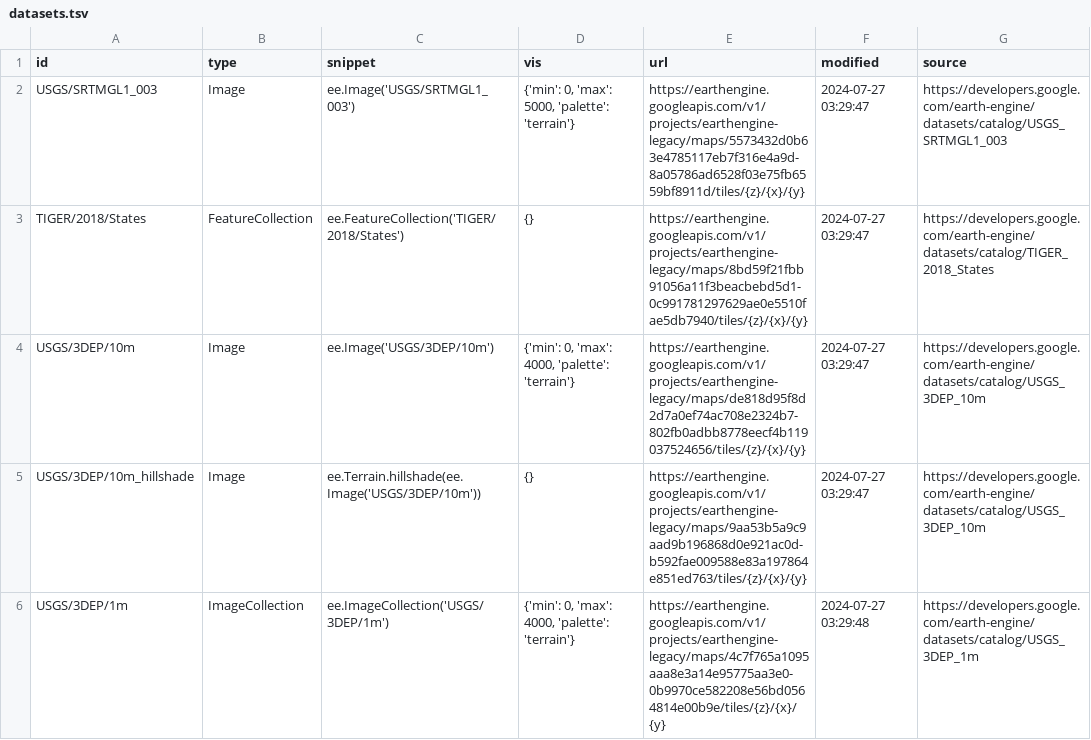
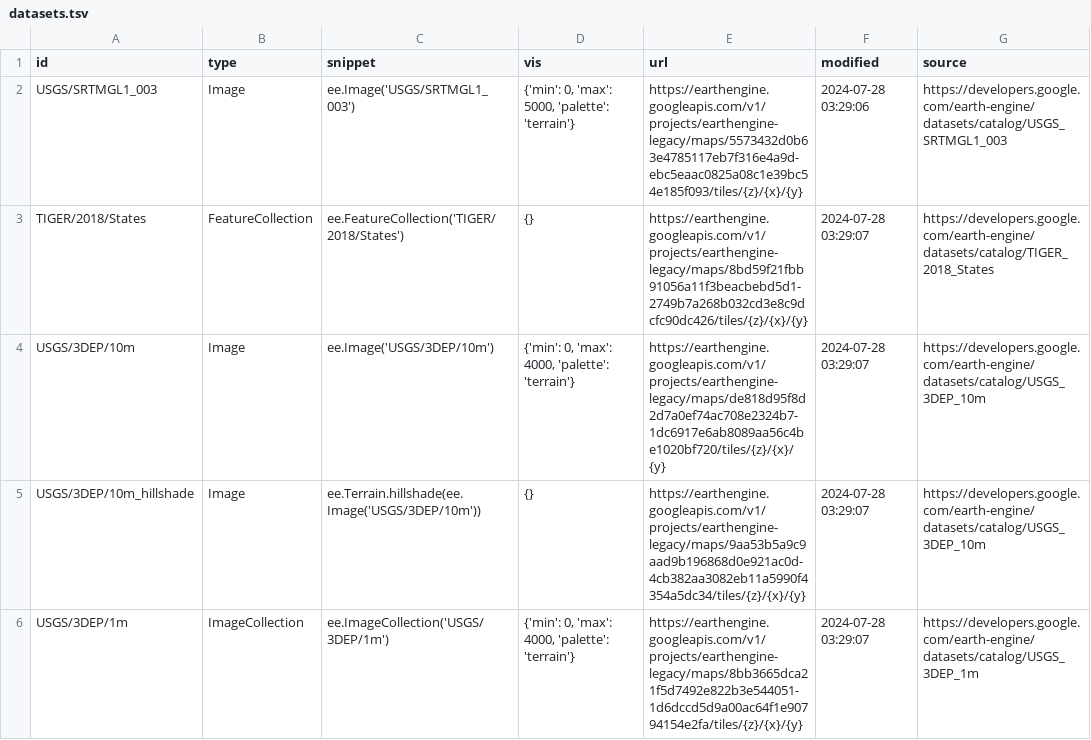
Before and after one commit to opengeos/ee-tile-layers, a TSV file: datasets.tsv, drawn as a sheet; only a part is shown; the diff covers the shown part only.

```diff
--- a/datasets.tsv
+++ b/datasets.tsv
@@ -1,6 +1,6 @@
 id	type	snippet	vis	url	modified	source
-USGS/SRTMGL1_003	Image	ee.Image('USGS/SRTMGL1_003')	{'min': 0, 'max': 5000, 'palette': 'terrain'}	https://earthengine.googleapis.com/v1/projects/earthengine-legacy/maps/5573432d0b63e4785117eb7f316e4a9d-8a05786ad6528f03e75fb6559bf8911d/tiles/{z}/{x}/{y}	2024-07-27 03:29:47	https://developers.google.com/earth-engine/datasets/catalog/USGS_SRTMGL1_003
-TIGER/2018/States	FeatureCollection	ee.FeatureCollection('TIGER/2018/States')	{}	https://earthengine.googleapis.com/v1/projects/earthengine-legacy/maps/8bd59f21fbb91056a11f3beacbebd5d1-0c991781297629ae0e5510fae5db7940/tiles/{z}/{x}/{y}	2024-07-27 03:29:47	https://developers.google.com/earth-engine/datasets/catalog/TIGER_2018_States
-USGS/3DEP/10m	Image	ee.Image('USGS/3DEP/10m')	{'min': 0, 'max': 4000, 'palette': 'terrain'}	https://earthengine.googleapis.com/v1/projects/earthengine-legacy/maps/de818d95f8d2d7a0ef74ac708e2324b7-802fb0adbb8778eecf4b119037524656/tiles/{z}/{x}/{y}	2024-07-27 03:29:47	https://developers.google.com/earth-engine/datasets/catalog/USGS_3DEP_10m
-USGS/3DEP/10m_hillshade	Image	 ee.Terrain.hillshade(ee.Image('USGS/3DEP/10m'))	{}	https://earthengine.googleapis.com/v1/projects/earthengine-legacy/maps/9aa53b5a9c9aad9b196868d0e921ac0d-b592fae009588e83a197864e851ed763/tiles/{z}/{x}/{y}	2024-07-27 03:29:47	https://developers.google.com/earth-engine/datasets/catalog/USGS_3DEP_10m
-USGS/3DEP/1m	ImageCollection	 ee.ImageCollection('USGS/3DEP/1m')	{'min': 0, 'max': 4000, 'palette': 'terrain'}	https://earthengine.googleapis.com/v1/projects/earthengine-legacy/maps/4c7f765a1095aaa8e3a14e95775aa3e0-0b9970ce582208e56bd0564814e00b9e/tiles/{z}/{x}/{y}	2024-07-27 03:29:48	https://developers.google.com/earth-engine/datasets/catalog/USGS_3DEP_1m
+USGS/SRTMGL1_003	Image	ee.Image('USGS/SRTMGL1_003')	{'min': 0, 'max': 5000, 'palette': 'terrain'}	https://earthengine.googleapis.com/v1/projects/earthengine-legacy/maps/5573432d0b63e4785117eb7f316e4a9d-ebc5eaac0825a08c1e39bc54e185f093/tiles/{z}/{x}/{y}	2024-07-28 03:29:06	https://developers.google.com/earth-engine/datasets/catalog/USGS_SRTMGL1_003
+TIGER/2018/States	FeatureCollection	ee.FeatureCollection('TIGER/2018/States')	{}	https://earthengine.googleapis.com/v1/projects/earthengine-legacy/maps/8bd59f21fbb91056a11f3beacbebd5d1-2749b7a268b032cd3e8c9dcfc90dc426/tiles/{z}/{x}/{y}	2024-07-28 03:29:07	https://developers.google.com/earth-engine/datasets/catalog/TIGER_2018_States
+USGS/3DEP/10m	Image	ee.Image('USGS/3DEP/10m')	{'min': 0, 'max': 4000, 'palette': 'terrain'}	https://earthengine.googleapis.com/v1/projects/earthengine-legacy/maps/de818d95f8d2d7a0ef74ac708e2324b7-1dc6917e6ab8089aa56c4be1020bf720/tiles/{z}/{x}/{y}	2024-07-28 03:29:07	https://developers.google.com/earth-engine/datasets/catalog/USGS_3DEP_10m
+USGS/3DEP/10m_hillshade	Image	 ee.Terrain.hillshade(ee.Image('USGS/3DEP/10m'))	{}	https://earthengine.googleapis.com/v1/projects/earthengine-legacy/maps/9aa53b5a9c9aad9b196868d0e921ac0d-4cb382aa3082eb11a5990f4354a5dc34/tiles/{z}/{x}/{y}	2024-07-28 03:29:07	https://developers.google.com/earth-engine/datasets/catalog/USGS_3DEP_10m
+USGS/3DEP/1m	ImageCollection	 ee.ImageCollection('USGS/3DEP/1m')	{'min': 0, 'max': 4000, 'palette': 'terrain'}	https://earthengine.googleapis.com/v1/projects/earthengine-legacy/maps/8bb3665dca21f5d7492e822b3e544051-1d6dccd5d9a00ac64f1e90794154e2fa/tiles/{z}/{x}/{y}	2024-07-28 03:29:07	https://developers.google.com/earth-engine/datasets/catalog/USGS_3DEP_1m
```
Also changed, not shown: 8 edited cells elsewhere in this file.
